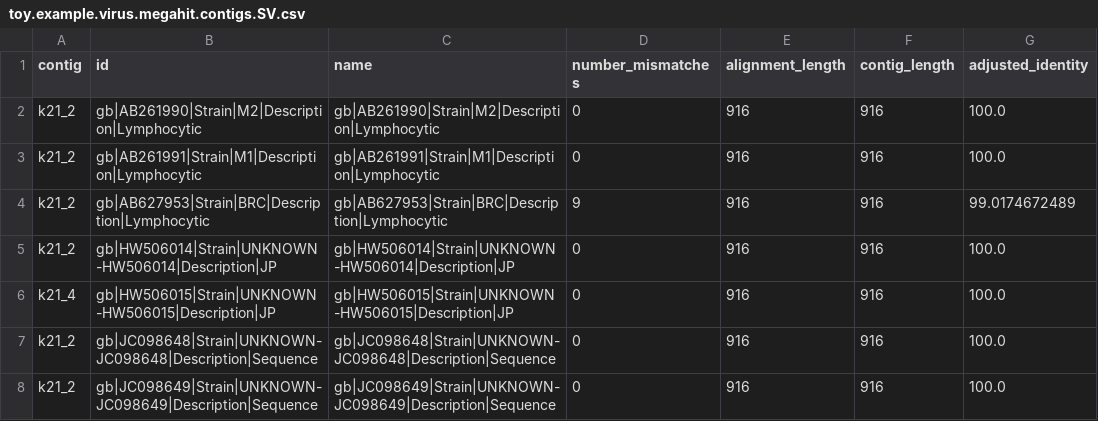
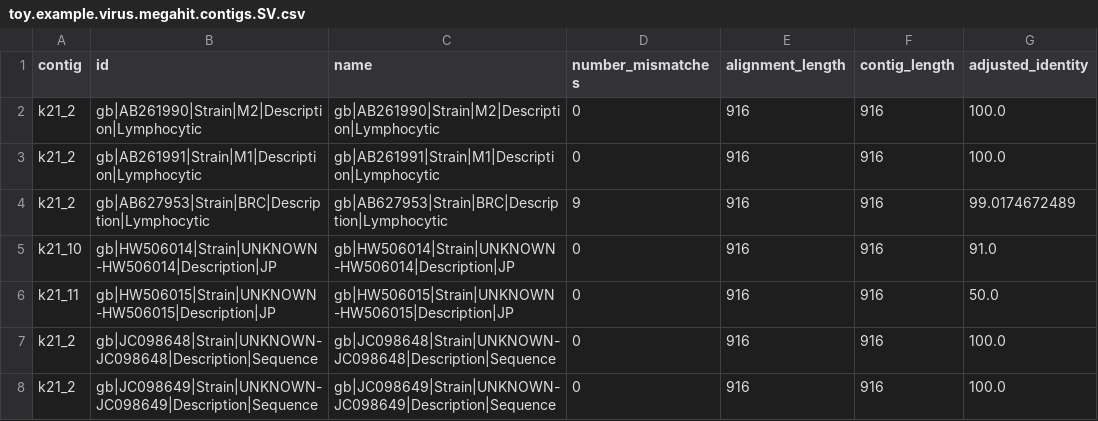
Before and after one commit to Mangul-Lab-USC/needle, a CSV file: example/toy.example.virus.megahit.contigs.SV.csv, drawn as a sheet.

```diff
--- a/example/toy.example.virus.megahit.contigs.SV.csv
+++ b/example/toy.example.virus.megahit.contigs.SV.csv
@@ -4,4 +4,4 @@ k21_2,gb|AB261991|Strain|M1|Description|Lymphocytic,gb|AB261991|Strain|M1|Descri
 k21_2,gb|AB627953|Strain|BRC|Description|Lymphocytic,gb|AB627953|Strain|BRC|Description|Lymphocytic,9,916,916,99.0174672489
-k21_2,gb|HW506014|Strain|UNKNOWN-HW506014|Description|JP,gb|HW506014|Strain|UNKNOWN-HW506014|Description|JP,0,916,916,100.0
-k21_4,gb|HW506015|Strain|UNKNOWN-HW506015|Description|JP,gb|HW506015|Strain|UNKNOWN-HW506015|Description|JP,0,916,916,100.0
+k21_10,gb|HW506014|Strain|UNKNOWN-HW506014|Description|JP,gb|HW506014|Strain|UNKNOWN-HW506014|Description|JP,0,916,916,91.0
+k21_11,gb|HW506015|Strain|UNKNOWN-HW506015|Description|JP,gb|HW506015|Strain|UNKNOWN-HW506015|Description|JP,0,916,916,50.0
 k21_2,gb|JC098648|Strain|UNKNOWN-JC098648|Description|Sequence,gb|JC098648|Strain|UNKNOWN-JC098648|Description|Sequence,0,916,916,100.0
```
Also changed, not shown: example/toy.example.virus.megahit.contigs.BLAST.house.format.csv, example/toy.example.virus.megahit.contigs.SV.filtered.csv, 4 other files.
